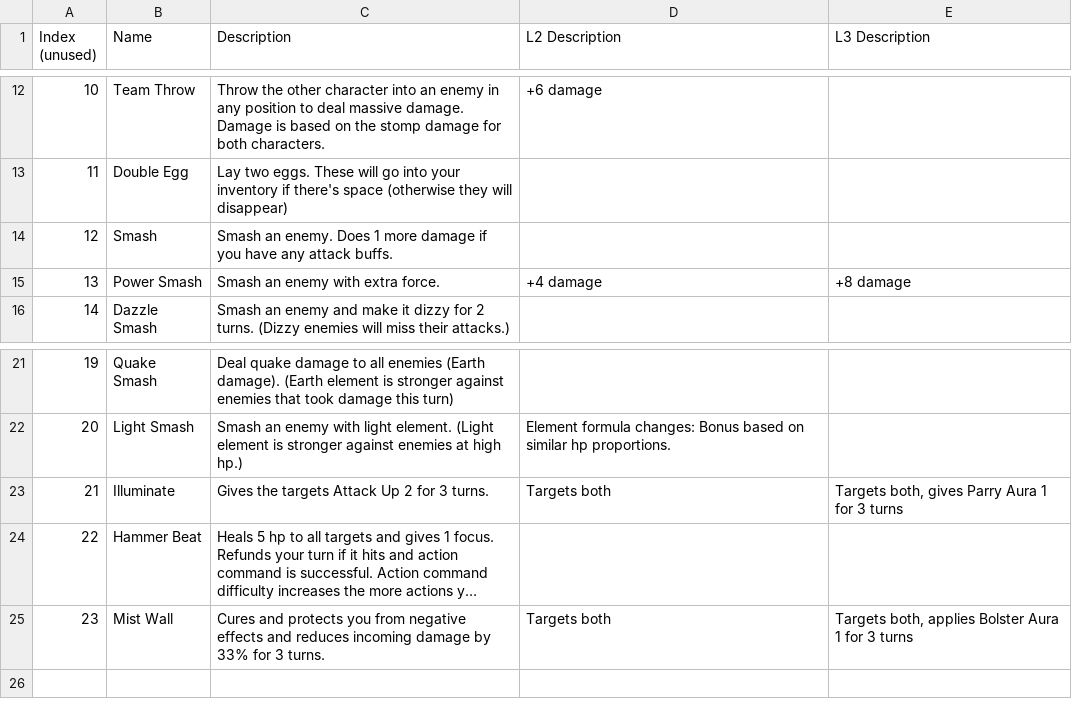
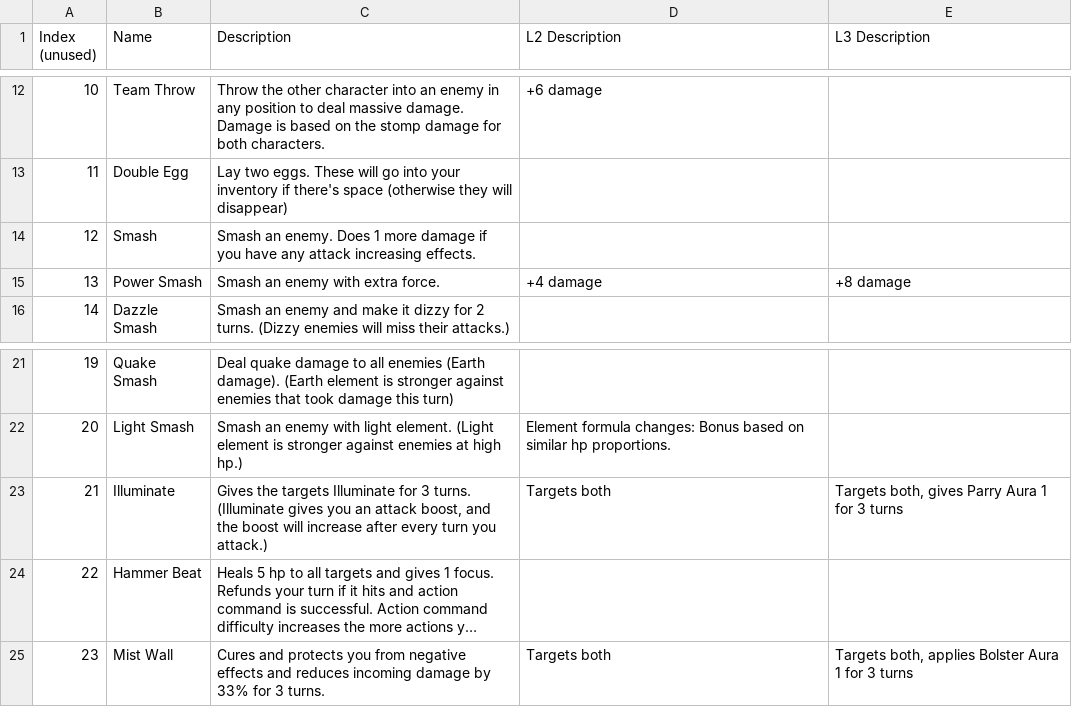
Before and after one commit to Shade-Blade/ProjectElemental, a CSV file: Assets/Resources/DialogueText/LunaMoveText.csv, drawn as a sheet; only a part is shown, gaps mark what is left out; long unchanged cells end in …; the diff names each change by its address in the sheet, - before the commit and + after, or states it on an @@ line.

```diff
--- a/Assets/Resources/DialogueText/LunaMoveText.csv
+++ b/Assets/Resources/DialogueText/LunaMoveText.csv
-C14 (Description): …any attack buffs.
+C14 (Description): …any attack increasing effects.
-C23 (Description): …the targets Attack Up 2 for 3 turns.
+C23 (Description): …the targets Illuminate for 3 turns. (Illuminate gives you an attack boost, and the boost will increase after every turn you attack.)
```
Also changed, not shown: Assets/Resources/DialogueText/EffectText.csv, Assets/Resources/DialogueText/WilexMoveText.csv, 53 other files.
